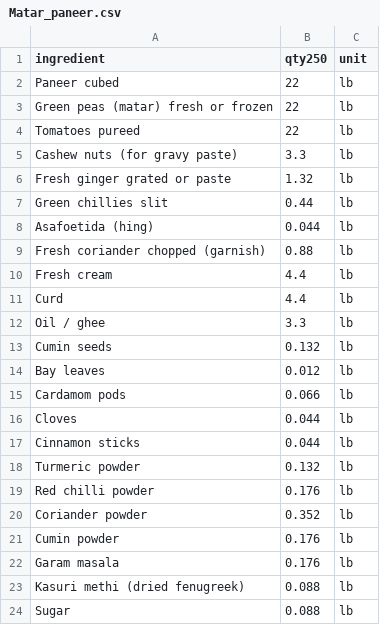
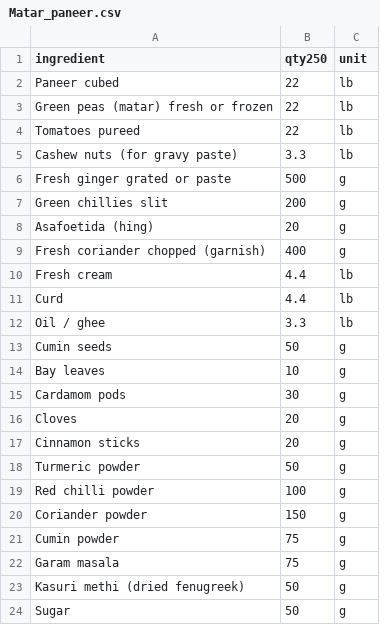
Before and after one commit to chandpravin-cyber/Prasad, a CSV file: dishes/Matar_paneer.csv, drawn as a sheet.

```diff
--- a/dishes/Matar_paneer.csv
+++ b/dishes/Matar_paneer.csv
@@ -5,6 +5,6 @@ Tomatoes pureed,22,lb
 Cashew nuts (for gravy paste),3.3,lb
-Fresh ginger grated or paste,1.32,lb
-Green chillies slit,0.44,lb
-Asafoetida (hing),0.044,lb
-Fresh coriander chopped (garnish),0.88,lb
+Fresh ginger grated or paste,500,g
+Green chillies slit,200,g
+Asafoetida (hing),20,g
+Fresh coriander chopped (garnish),400,g
 Fresh cream,4.4,lb
@@ -12,13 +12,13 @@ Curd,4.4,lb
 Oil / ghee,3.3,lb
-Cumin seeds,0.132,lb
-Bay leaves,0.012,lb
-Cardamom pods,0.066,lb
-Cloves,0.044,lb
-Cinnamon sticks,0.044,lb
-Turmeric powder,0.132,lb
-Red chilli powder,0.176,lb
-Coriander powder,0.352,lb
-Cumin powder,0.176,lb
-Garam masala,0.176,lb
-Kasuri methi (dried fenugreek),0.088,lb
-Sugar,0.088,lb
+Cumin seeds,50,g
+Bay leaves,10,g
+Cardamom pods,30,g
+Cloves,20,g
+Cinnamon sticks,20,g
+Turmeric powder,50,g
+Red chilli powder,100,g
+Coriander powder,150,g
+Cumin powder,75,g
+Garam masala,75,g
+Kasuri methi (dried fenugreek),50,g
+Sugar,50,g
```
Also changed, not shown: dishes/Chole_paneer.csv, dishes/Dahi_Bundi_Raita.csv, 18 other files.
